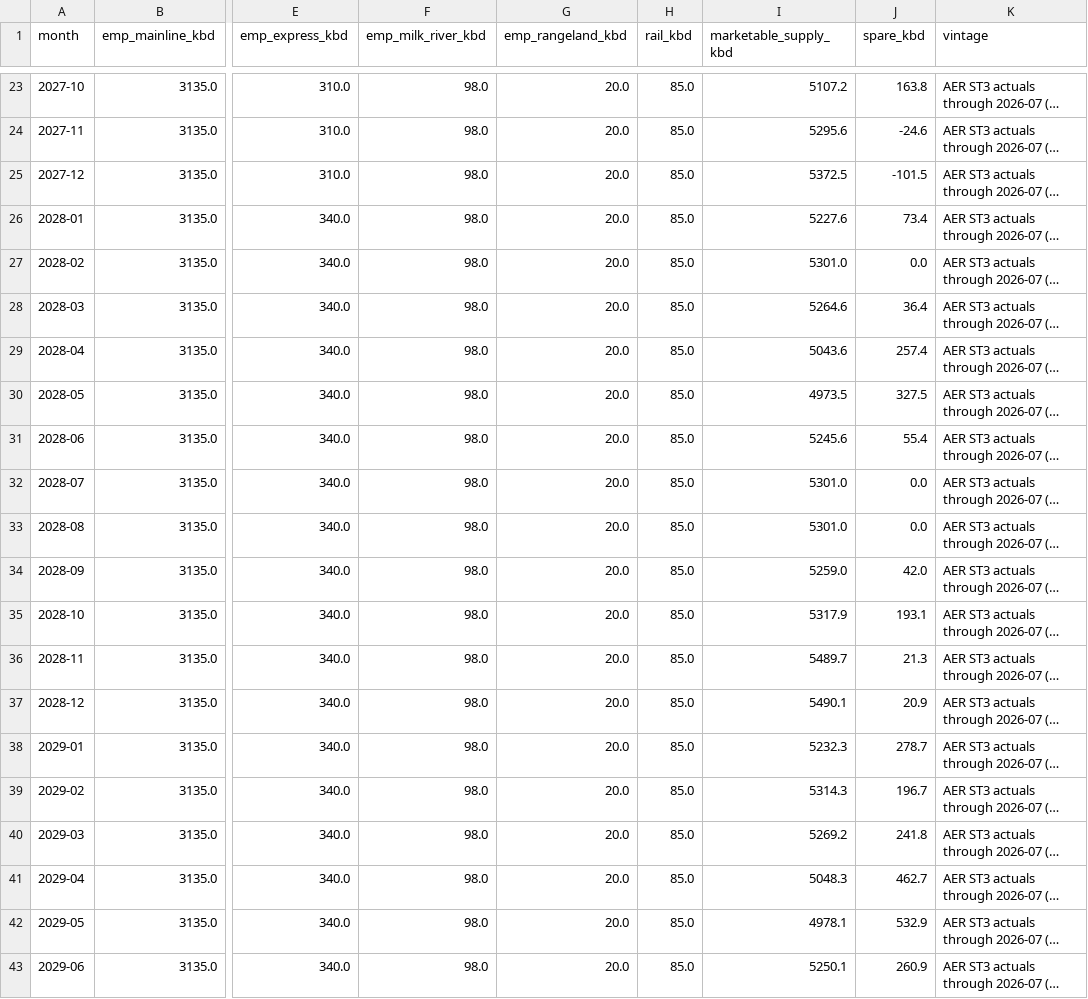
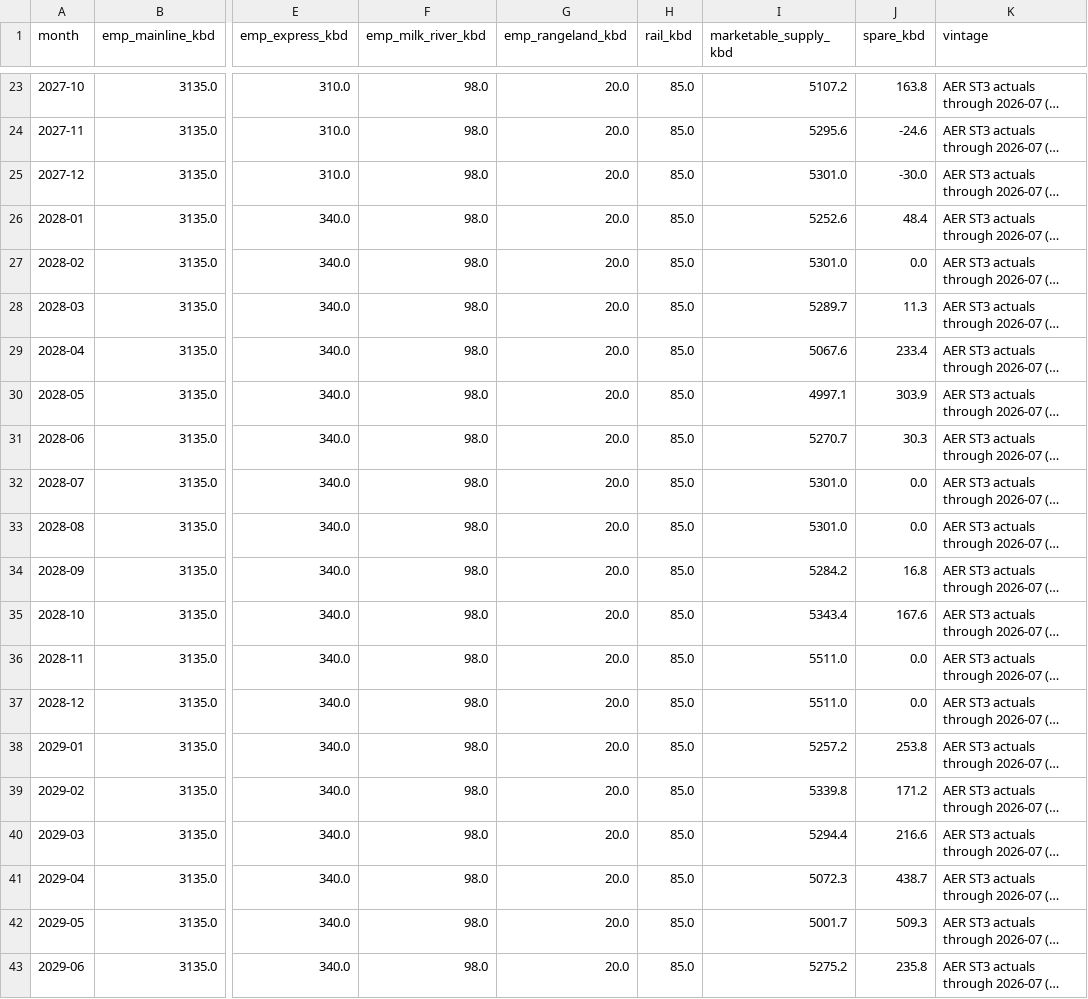
Before and after one commit to heavyreading/heavyreading.ca, a CSV file: data/charts/egress-monthly-supply-capacity.csv, drawn as a sheet; only a part is shown, gaps mark what is left out; long unchanged cells end in …; the diff covers the shown part only; the diff names each change by its address in the sheet, - before the commit and + after, or states it on an @@ line.

Commit message:
Egress: rebuild with Oct 2026 DRA + 2028 Express timing; July ST3 supply refresh; no gray band (surgical)

```diff
--- a/data/charts/egress-monthly-supply-capacity.csv
+++ b/data/charts/egress-monthly-supply-capacity.csv
-I25 (marketable_supply_kbd): 5372.5
+I25 (marketable_supply_kbd): 5301.0
-J25 (spare_kbd): -101.5
+J25 (spare_kbd): -30.0
-I26 (marketable_supply_kbd): 5227.6
+I26 (marketable_supply_kbd): 5252.6
-J26 (spare_kbd): 73.4
+J26 (spare_kbd): 48.4
-I28 (marketable_supply_kbd): 5264.6
+I28 (marketable_supply_kbd): 5289.7
-J28 (spare_kbd): 36.4
+J28 (spare_kbd): 11.3
-I29 (marketable_supply_kbd): 5043.6
+I29 (marketable_supply_kbd): 5067.6
-J29 (spare_kbd): 257.4
+J29 (spare_kbd): 233.4
-I30 (marketable_supply_kbd): 4973.5
+I30 (marketable_supply_kbd): 4997.1
-J30 (spare_kbd): 327.5
+J30 (spare_kbd): 303.9
-I31 (marketable_supply_kbd): 5245.6
+I31 (marketable_supply_kbd): 5270.7
-J31 (spare_kbd): 55.4
+J31 (spare_kbd): 30.3
-I34 (marketable_supply_kbd): 5259.0
+I34 (marketable_supply_kbd): 5284.2
-J34 (spare_kbd): 42.0
+J34 (spare_kbd): 16.8
-I35 (marketable_supply_kbd): 5317.9
+I35 (marketable_supply_kbd): 5343.4
-J35 (spare_kbd): 193.1
+J35 (spare_kbd): 167.6
-I36 (marketable_supply_kbd): 5489.7
+I36 (marketable_supply_kbd): 5511.0
-J36 (spare_kbd): 21.3
+J36 (spare_kbd): 0.0
-I37 (marketable_supply_kbd): 5490.1
+I37 (marketable_supply_kbd): 5511.0
-J37 (spare_kbd): 20.9
+J37 (spare_kbd): 0.0
-I38 (marketable_supply_kbd): 5232.3
+I38 (marketable_supply_kbd): 5257.2
-J38 (spare_kbd): 278.7
+J38 (spare_kbd): 253.8
-I39 (marketable_supply_kbd): 5314.3
+I39 (marketable_supply_kbd): 5339.8
-J39 (spare_kbd): 196.7
+J39 (spare_kbd): 171.2
-I40 (marketable_supply_kbd): 5269.2
+I40 (marketable_supply_kbd): 5294.4
-J40 (spare_kbd): 241.8
+J40 (spare_kbd): 216.6
-I41 (marketable_supply_kbd): 5048.3
+I41 (marketable_supply_kbd): 5072.3
-J41 (spare_kbd): 462.7
+J41 (spare_kbd): 438.7
-I42 (marketable_supply_kbd): 4978.1
+I42 (marketable_supply_kbd): 5001.7
-J42 (spare_kbd): 532.9
+J42 (spare_kbd): 509.3
-I43 (marketable_supply_kbd): 5250.1
+I43 (marketable_supply_kbd): 5275.2
-J43 (spare_kbd): 260.9
+J43 (spare_kbd): 235.8
```
Also changed, not shown: 44 edited cells elsewhere in this file, 1 other file.
